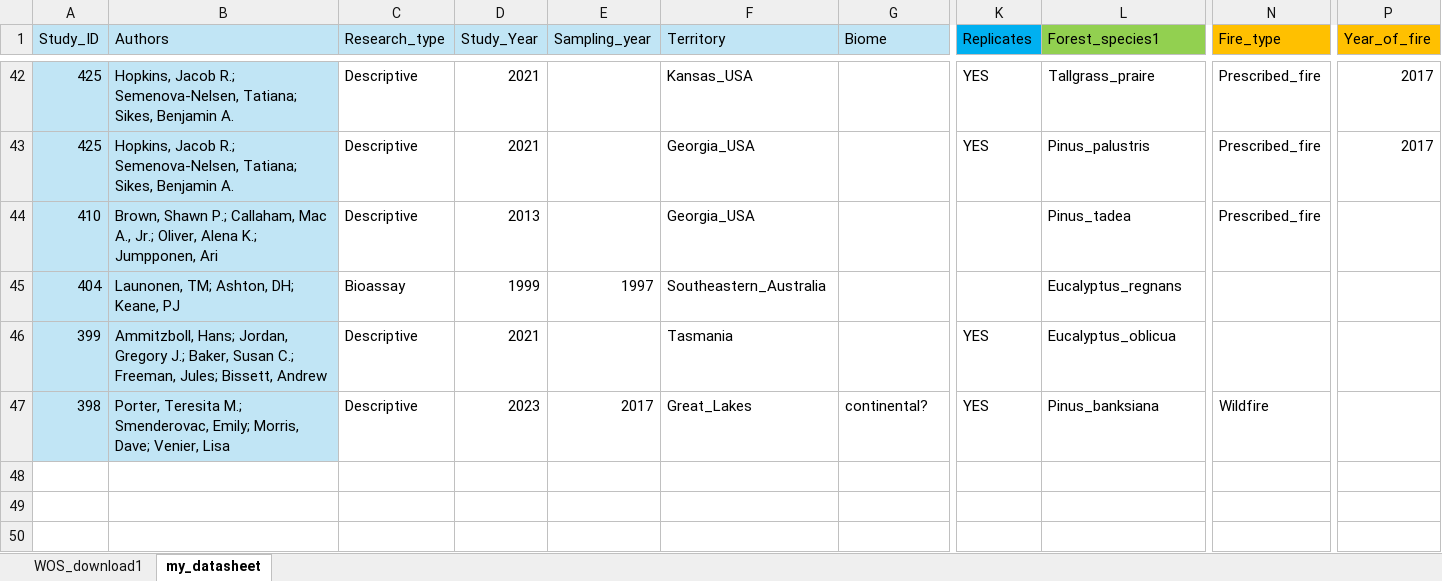
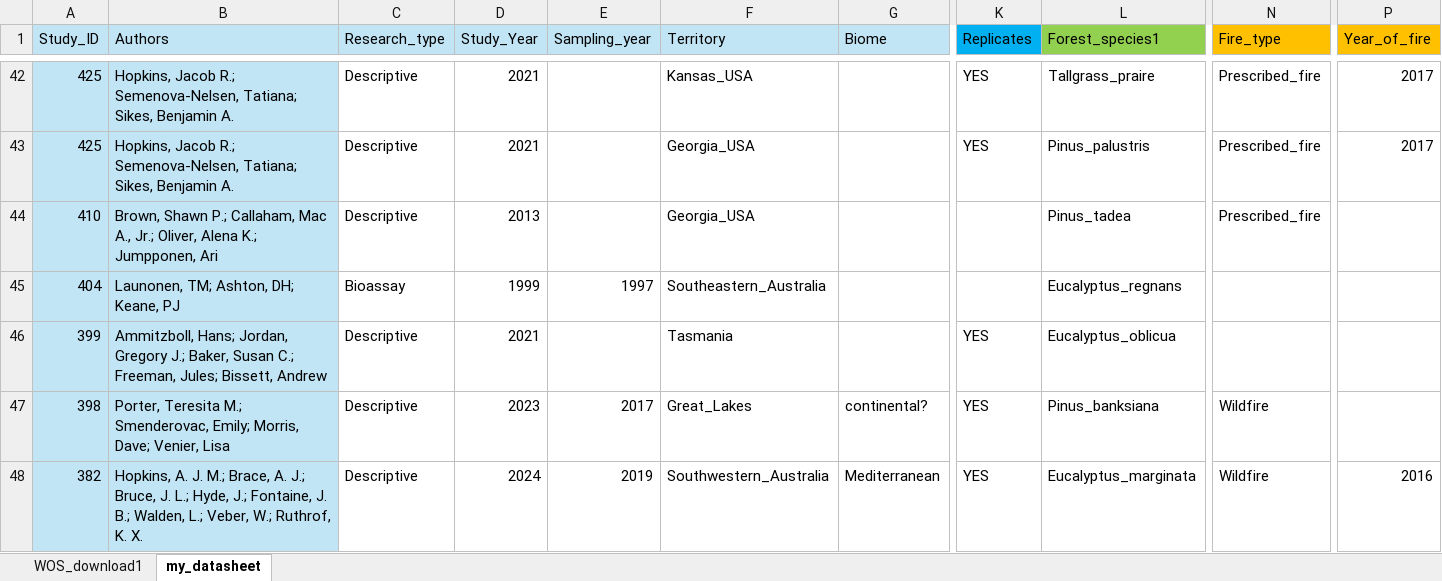
Before and after one commit to amara-ss/PhDcode, an Excel workbook: Meta_analysis/Metaanalysis_dataset.xlsx, sheet my_datasheet, drawn as a sheet; only a part is shown, gaps mark what is left out; values as stored, in another font and other column widths than the file's, no borders; rows hold the shown columns only; the diff names each change by its address in the sheet, - before the commit and + after, or states it on an @@ line.

```diff
--- a/Meta_analysis/Metaanalysis_dataset.xlsx (sheet my_datasheet)
+++ b/Meta_analysis/Metaanalysis_dataset.xlsx (sheet my_datasheet)
+row 48: 382 | Hopkins, A. J. M.; Brace, A. J.; Bruce, J. L.; Hyde, J.; Fontaine, J. B.; Walden, L.; Veber, W.; Ruthrof, K. X. | Descriptive | 2024 | 2019 | Southwestern_Australia | Mediterranean | YES | Eucalyptus_marginata | Wildfire | 2016
```
Also changed, not shown: sheet WOS_download1, hidden cells, 10 other files.
